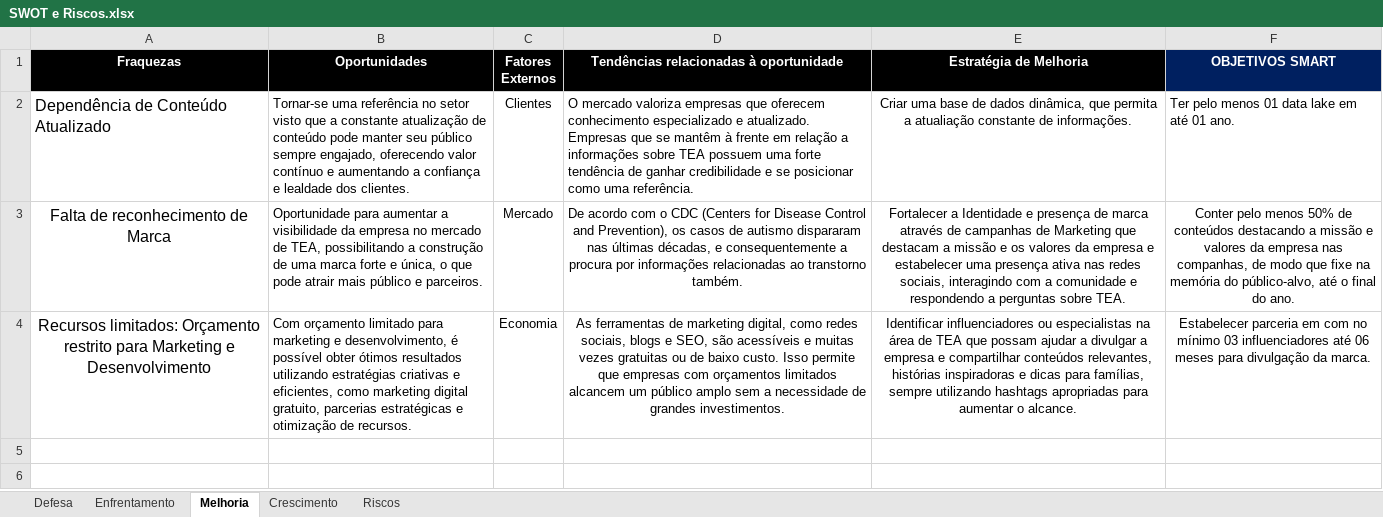
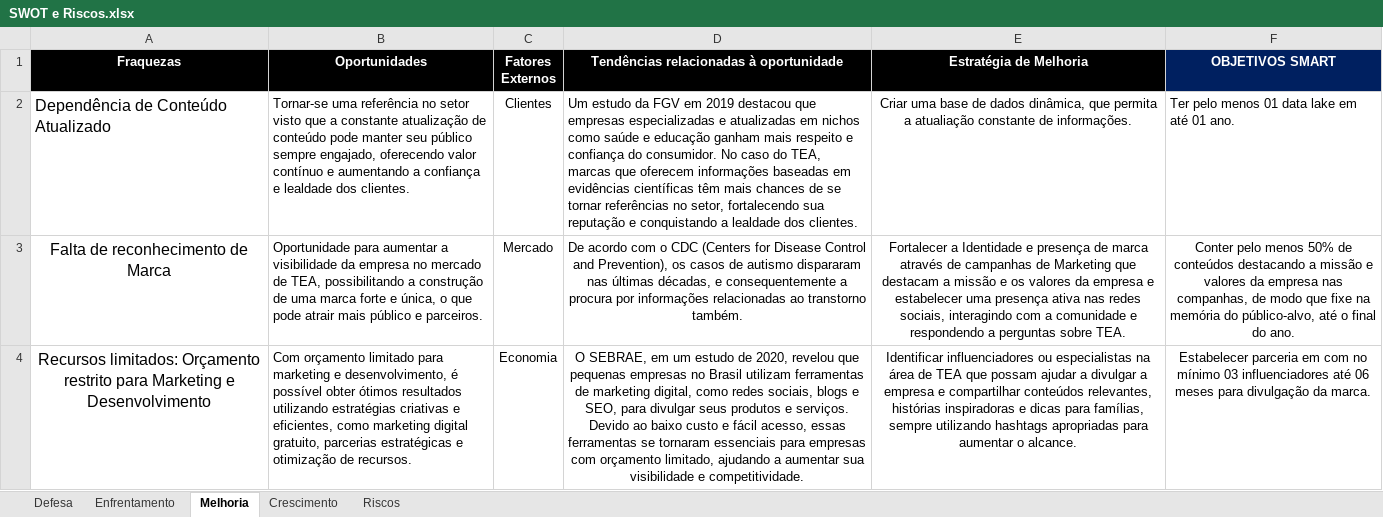
Before and after one commit to KelvinCorrea/Projeto_Integrador01, an Excel workbook: SWOT e Riscos.xlsx, sheet Melhoria, drawn as a sheet; values as stored, in another font and other column widths than the file's, no borders; charts and pictures not drawn; the diff names each change by its address in the sheet, - before the commit and + after, or states it on an @@ line.

```diff
--- a/SWOT e Riscos.xlsx (sheet Melhoria)
+++ b/SWOT e Riscos.xlsx (sheet Melhoria)
-D2: O mercado valoriza empresas que oferecem conhecimento especializado e atualizado. Empresas que se mantêm à frente em relação a informações sobre TEA possuem uma forte tendência de ganhar credibilidade e se posicionar como uma referência.
+D2: Um estudo da FGV em 2019 destacou que empresas especializadas e atualizadas em nichos como saúde e educação ganham mais respeito e confiança do consumidor. No caso do TEA, marcas que oferecem informações baseadas em evidências científicas têm mais chances de se tornar referências no setor, fortalecendo sua reputação e conquistando a lealdade dos clientes.
-D4: As ferramentas de marketing digital, como redes sociais, blogs e SEO, são acessíveis e muitas vezes gratuitas ou de baixo custo. Isso permite que empresas com orçamentos limitados alcancem um público amplo sem a necessidade de grandes investimentos.
+D4: O SEBRAE, em um estudo de 2020, revelou que pequenas empresas no Brasil utilizam ferramentas de marketing digital, como redes sociais, blogs e SEO, para divulgar seus produtos e serviços. Devido ao baixo custo e fácil acesso, essas ferramentas se tornaram essenciais para empresas com orçamento limitado, ajudando a aumentar sua visibilidade e competitividade.
```
Also changed, not shown: sheet Defesa, sheet Crescimento, sheet Enfrentamento, sheet Riscos, charts or pictures, 5W2H CULTURA.xlsx, BSC.xlsx.
